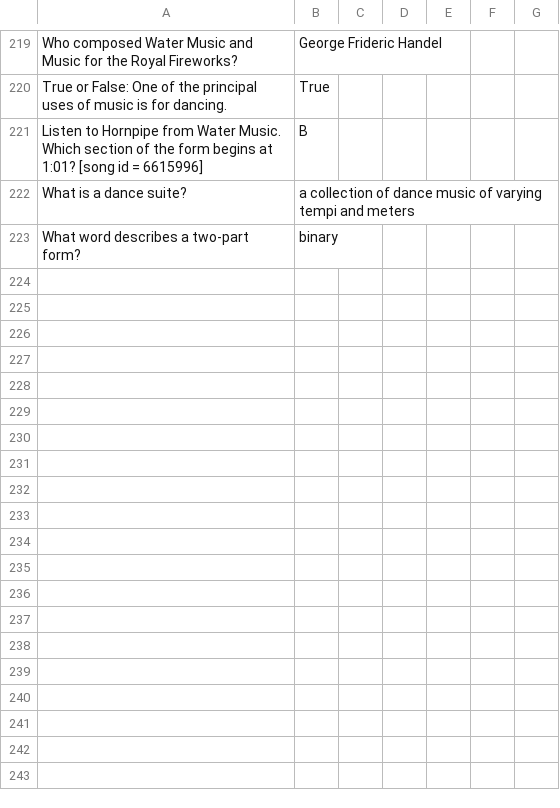
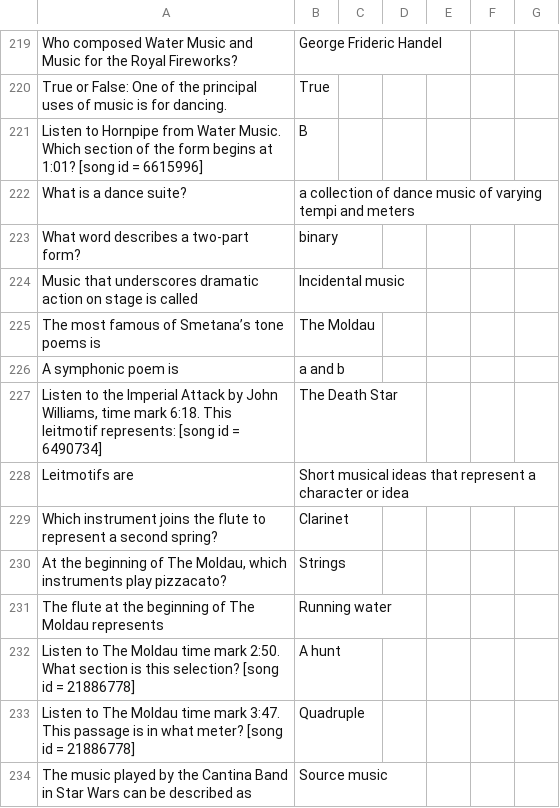
Before and after one commit to SonOfLysander/Music1010-SpringMVC-AngularJS, a CSV file: src/main/webapp/WEB-INF/csv/question-answers.csv, drawn as a sheet; only a part is shown, gaps mark what is left out.

Commit message:
Ch 15 added

```diff
--- a/src/main/webapp/WEB-INF/csv/question-answers.csv
+++ b/src/main/webapp/WEB-INF/csv/question-answers.csv
@@ -223 +223,12 @@ What is a dance suite?;a collection of dance music of varying tempi and meters;
 What word describes a two-part form?;binary;
+Music that underscores dramatic action on stage is called;Incidental music;
+The most famous of Smetana’s tone poems is;The Moldau;
+A symphonic poem is;a and b;
+Listen to the Imperial Attack by John Williams, time mark 6:18. This leitmotif represents: [song id = 6490734];The Death Star;
+Leitmotifs are;Short musical ideas that represent a character or idea;
+Which instrument joins the flute to represent a second spring?;Clarinet;
+At the beginning of The Moldau, which instruments play pizzacato?;Strings;
+The flute at the beginning of The Moldau represents;Running water;
+Listen to The Moldau time mark 2:50. What section is this selection? [song id = 21886778];A hunt;
+Listen to The Moldau time mark 3:47. This passage is in what meter? [song id = 21886778];Quadruple;
+The music played by the Cantina Band in Star Wars can be described as;Source music;
```
